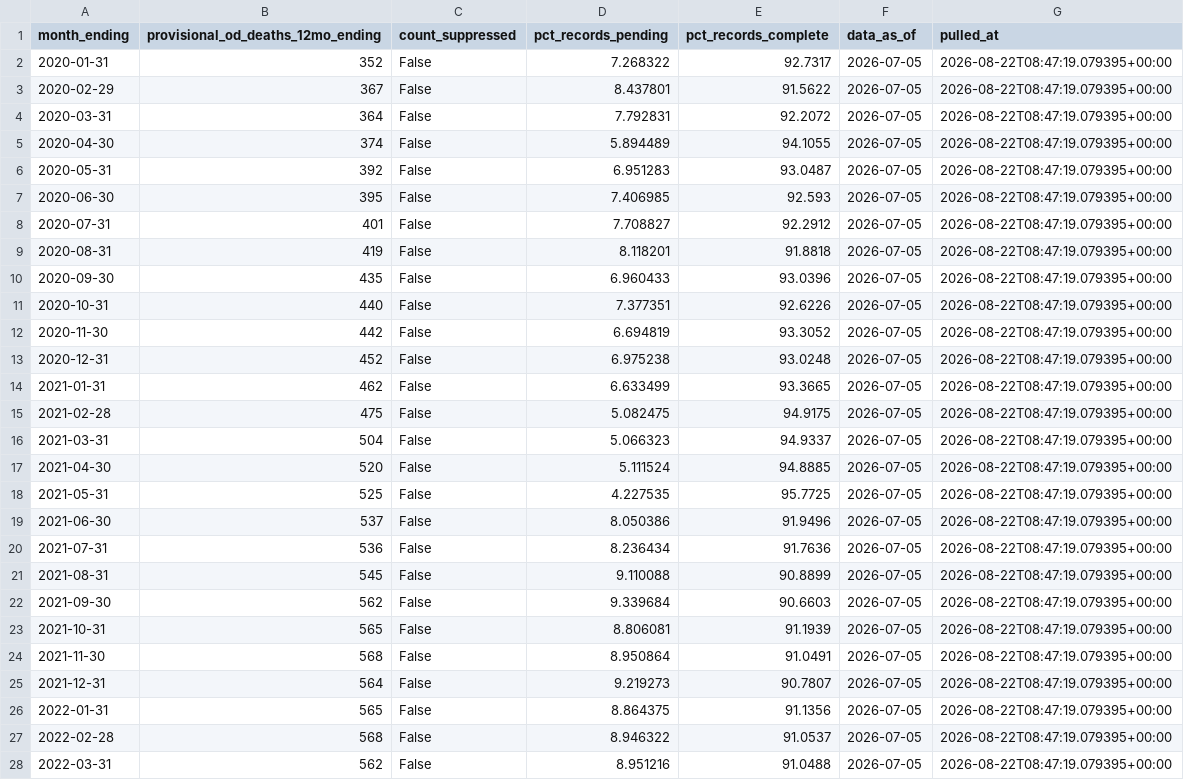
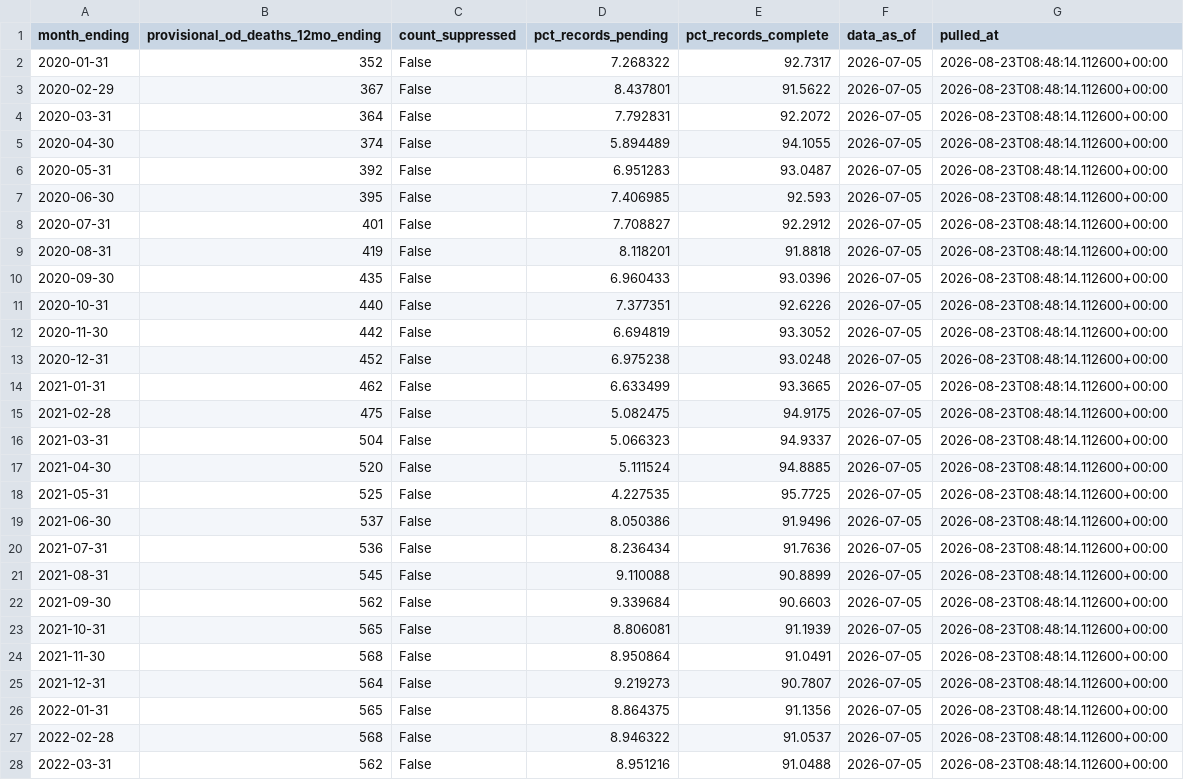
Before and after one commit to Ilyas1434/dallas-research-savespots, a CSV file: data/clean/deaths_dallas.csv, drawn as a sheet; only a part is shown; the diff covers the shown part only.

```diff
--- a/data/clean/deaths_dallas.csv
+++ b/data/clean/deaths_dallas.csv
@@ -1,28 +1,28 @@
 month_ending,provisional_od_deaths_12mo_ending,count_suppressed,pct_records_pending,pct_records_complete,data_as_of,pulled_at
-2020-01-31,352,False,7.268322,92.7317,2026-07-05,2026-08-22T08:47:19.079395+00:00
-2020-02-29,367,False,8.437801,91.5622,2026-07-05,2026-08-22T08:47:19.079395+00:00
-2020-03-31,364,False,7.792831,92.2072,2026-07-05,2026-08-22T08:47:19.079395+00:00
-2020-04-30,374,False,5.894489,94.1055,2026-07-05,2026-08-22T08:47:19.079395+00:00
-2020-05-31,392,False,6.951283,93.0487,2026-07-05,2026-08-22T08:47:19.079395+00:00
-2020-06-30,395,False,7.406985,92.593,2026-07-05,2026-08-22T08:47:19.079395+00:00
-2020-07-31,401,False,7.708827,92.2912,2026-07-05,2026-08-22T08:47:19.079395+00:00
-2020-08-31,419,False,8.118201,91.8818,2026-07-05,2026-08-22T08:47:19.079395+00:00
-2020-09-30,435,False,6.960433,93.0396,2026-07-05,2026-08-22T08:47:19.079395+00:00
-2020-10-31,440,False,7.377351,92.6226,2026-07-05,2026-08-22T08:47:19.079395+00:00
-2020-11-30,442,False,6.694819,93.3052,2026-07-05,2026-08-22T08:47:19.079395+00:00
-2020-12-31,452,False,6.975238,93.0248,2026-07-05,2026-08-22T08:47:19.079395+00:00
-2021-01-31,462,False,6.633499,93.3665,2026-07-05,2026-08-22T08:47:19.079395+00:00
-2021-02-28,475,False,5.082475,94.9175,2026-07-05,2026-08-22T08:47:19.079395+00:00
-2021-03-31,504,False,5.066323,94.9337,2026-07-05,2026-08-22T08:47:19.079395+00:00
-2021-04-30,520,False,5.111524,94.8885,2026-07-05,2026-08-22T08:47:19.079395+00:00
-2021-05-31,525,False,4.227535,95.7725,2026-07-05,2026-08-22T08:47:19.079395+00:00
-2021-06-30,537,False,8.050386,91.9496,2026-07-05,2026-08-22T08:47:19.079395+00:00
-2021-07-31,536,False,8.236434,91.7636,2026-07-05,2026-08-22T08:47:19.079395+00:00
-2021-08-31,545,False,9.110088,90.8899,2026-07-05,2026-08-22T08:47:19.079395+00:00
-2021-09-30,562,False,9.339684,90.6603,2026-07-05,2026-08-22T08:47:19.079395+00:00
-2021-10-31,565,False,8.806081,91.1939,2026-07-05,2026-08-22T08:47:19.079395+00:00
-2021-11-30,568,False,8.950864,91.0491,2026-07-05,2026-08-22T08:47:19.079395+00:00
-2021-12-31,564,False,9.219273,90.7807,2026-07-05,2026-08-22T08:47:19.079395+00:00
-2022-01-31,565,False,8.864375,91.1356,2026-07-05,2026-08-22T08:47:19.079395+00:00
-2022-02-28,568,False,8.946322,91.0537,2026-07-05,2026-08-22T08:47:19.079395+00:00
-2022-03-31,562,False,8.951216,91.0488,2026-07-05,2026-08-22T08:47:19.079395+00:00
+2020-01-31,352,False,7.268322,92.7317,2026-07-05,2026-08-23T08:48:14.112600+00:00
+2020-02-29,367,False,8.437801,91.5622,2026-07-05,2026-08-23T08:48:14.112600+00:00
+2020-03-31,364,False,7.792831,92.2072,2026-07-05,2026-08-23T08:48:14.112600+00:00
+2020-04-30,374,False,5.894489,94.1055,2026-07-05,2026-08-23T08:48:14.112600+00:00
+2020-05-31,392,False,6.951283,93.0487,2026-07-05,2026-08-23T08:48:14.112600+00:00
+2020-06-30,395,False,7.406985,92.593,2026-07-05,2026-08-23T08:48:14.112600+00:00
+2020-07-31,401,False,7.708827,92.2912,2026-07-05,2026-08-23T08:48:14.112600+00:00
+2020-08-31,419,False,8.118201,91.8818,2026-07-05,2026-08-23T08:48:14.112600+00:00
+2020-09-30,435,False,6.960433,93.0396,2026-07-05,2026-08-23T08:48:14.112600+00:00
+2020-10-31,440,False,7.377351,92.6226,2026-07-05,2026-08-23T08:48:14.112600+00:00
+2020-11-30,442,False,6.694819,93.3052,2026-07-05,2026-08-23T08:48:14.112600+00:00
+2020-12-31,452,False,6.975238,93.0248,2026-07-05,2026-08-23T08:48:14.112600+00:00
+2021-01-31,462,False,6.633499,93.3665,2026-07-05,2026-08-23T08:48:14.112600+00:00
+2021-02-28,475,False,5.082475,94.9175,2026-07-05,2026-08-23T08:48:14.112600+00:00
+2021-03-31,504,False,5.066323,94.9337,2026-07-05,2026-08-23T08:48:14.112600+00:00
+2021-04-30,520,False,5.111524,94.8885,2026-07-05,2026-08-23T08:48:14.112600+00:00
+2021-05-31,525,False,4.227535,95.7725,2026-07-05,2026-08-23T08:48:14.112600+00:00
+2021-06-30,537,False,8.050386,91.9496,2026-07-05,2026-08-23T08:48:14.112600+00:00
+2021-07-31,536,False,8.236434,91.7636,2026-07-05,2026-08-23T08:48:14.112600+00:00
+2021-08-31,545,False,9.110088,90.8899,2026-07-05,2026-08-23T08:48:14.112600+00:00
+2021-09-30,562,False,9.339684,90.6603,2026-07-05,2026-08-23T08:48:14.112600+00:00
+2021-10-31,565,False,8.806081,91.1939,2026-07-05,2026-08-23T08:48:14.112600+00:00
+2021-11-30,568,False,8.950864,91.0491,2026-07-05,2026-08-23T08:48:14.112600+00:00
+2021-12-31,564,False,9.219273,90.7807,2026-07-05,2026-08-23T08:48:14.112600+00:00
+2022-01-31,565,False,8.864375,91.1356,2026-07-05,2026-08-23T08:48:14.112600+00:00
+2022-02-28,568,False,8.946322,91.0537,2026-07-05,2026-08-23T08:48:14.112600+00:00
+2022-03-31,562,False,8.951216,91.0488,2026-07-05,2026-08-23T08:48:14.112600+00:00
```
Also changed, not shown: 45 edited cells elsewhere in this file, 6 other files.
